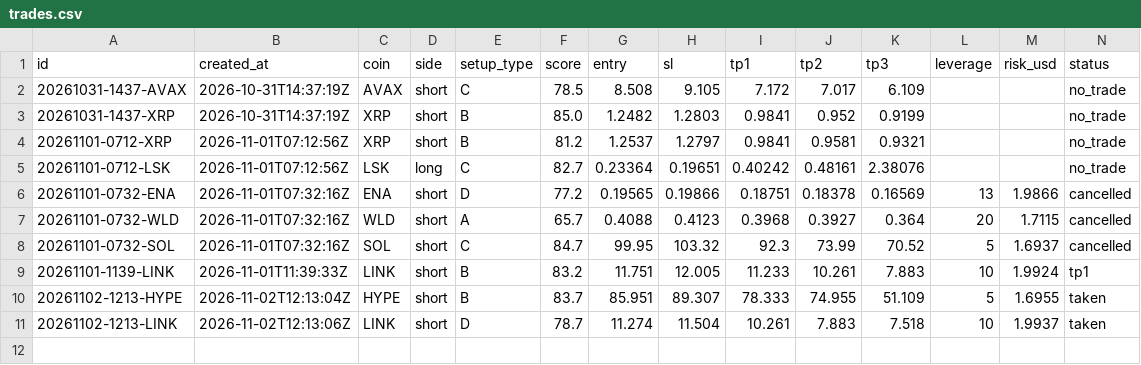
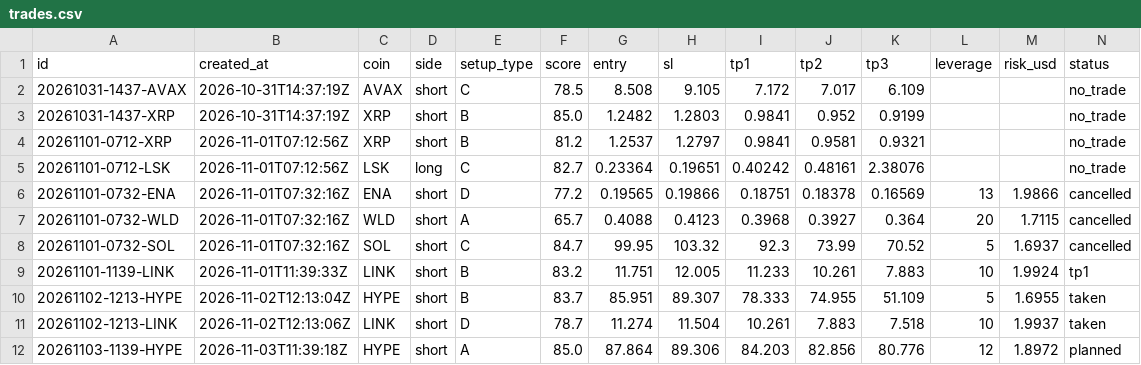
Before and after one commit to ah2233092/trading-agent, a CSV file: journal/trades.csv, drawn as a sheet; only a part is shown; rows hold the shown columns only; the diff names each change by its address in the sheet, - before the commit and + after, or states it on an @@ line.

```diff
--- a/journal/trades.csv
+++ b/journal/trades.csv
+row 12: 20261103-1139-HYPE | 2026-11-03T11:39:18Z | HYPE | short | A | 85.0 | 87.864 | 89.306 | 84.203 | 82.856 | 80.776 | 12 | 1.8972 | planned
```
Also changed, not shown: 3 other files.
